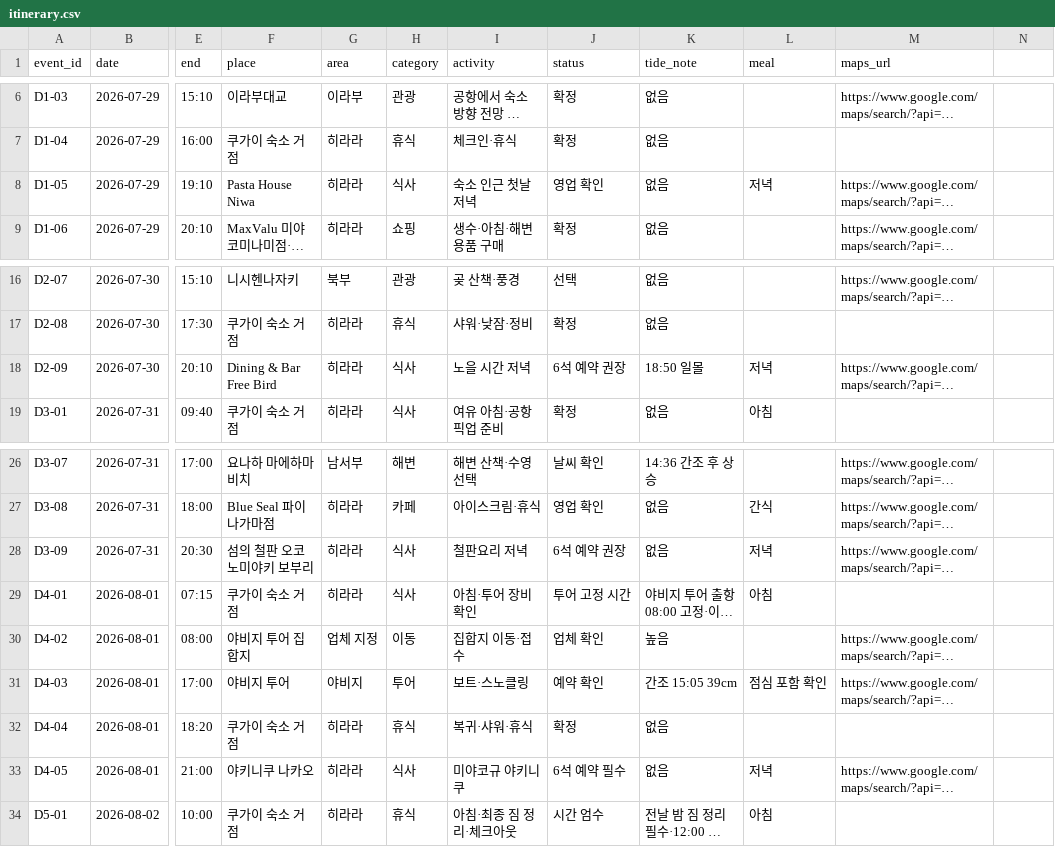
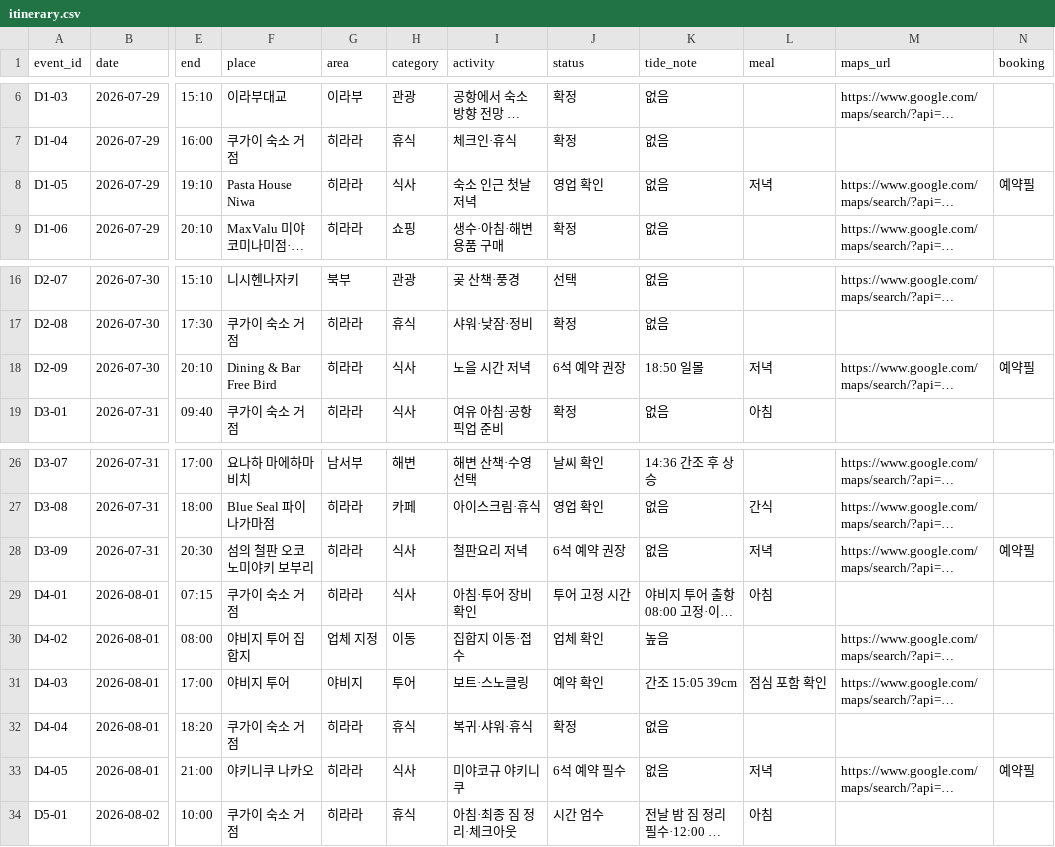
Before and after one commit to freejcj87-gif/miyakojima-trip-dashboard-2026, a CSV file: data/itinerary.csv, drawn as a sheet; only a part is shown, gaps mark what is left out; long unchanged cells end in …; the diff names each change by its address in the sheet, - before the commit and + after, or states it on an @@ line.

```diff
--- a/data/itinerary.csv
+++ b/data/itinerary.csv
-N1: (empty)
+N1: booking
-N8 (booking): (empty)
+N8 (booking): 예약필
-N18 (booking): (empty)
+N18 (booking): 예약필
-N28 (booking): (empty)
+N28 (booking): 예약필
-N33 (booking): (empty)
+N33 (booking): 예약필
```
Also changed, not shown: 1 other file.
